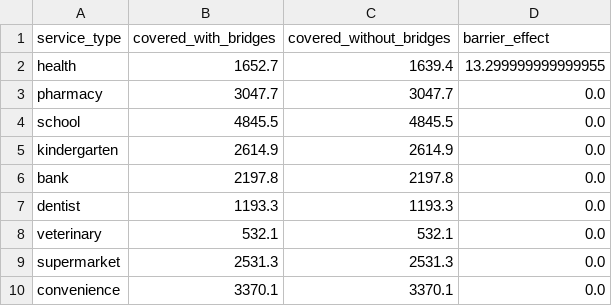
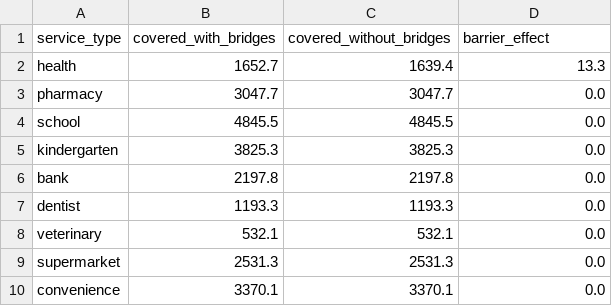
Before and after one commit to girm8601/GMQ580_PS_MGiraldeau, a CSV file: outputs/tables/effet_barriere.csv, drawn as a sheet.

Commit message:
chore: regenerate pipeline outputs

```diff
--- a/outputs/tables/effet_barriere.csv
+++ b/outputs/tables/effet_barriere.csv
@@ -1,6 +1,6 @@
 service_type,covered_with_bridges,covered_without_bridges,barrier_effect
-health,1652.7,1639.4,13.299999999999955
+health,1652.7,1639.4,13.3
 pharmacy,3047.7,3047.7,0.0
 school,4845.5,4845.5,0.0
-kindergarten,2614.9,2614.9,0.0
+kindergarten,3825.3,3825.3,0.0
 bank,2197.8,2197.8,0.0
```
Also changed, not shown: outputs/tables/audit_report.csv, outputs/tables/gains_s1.csv, 2 other files.
